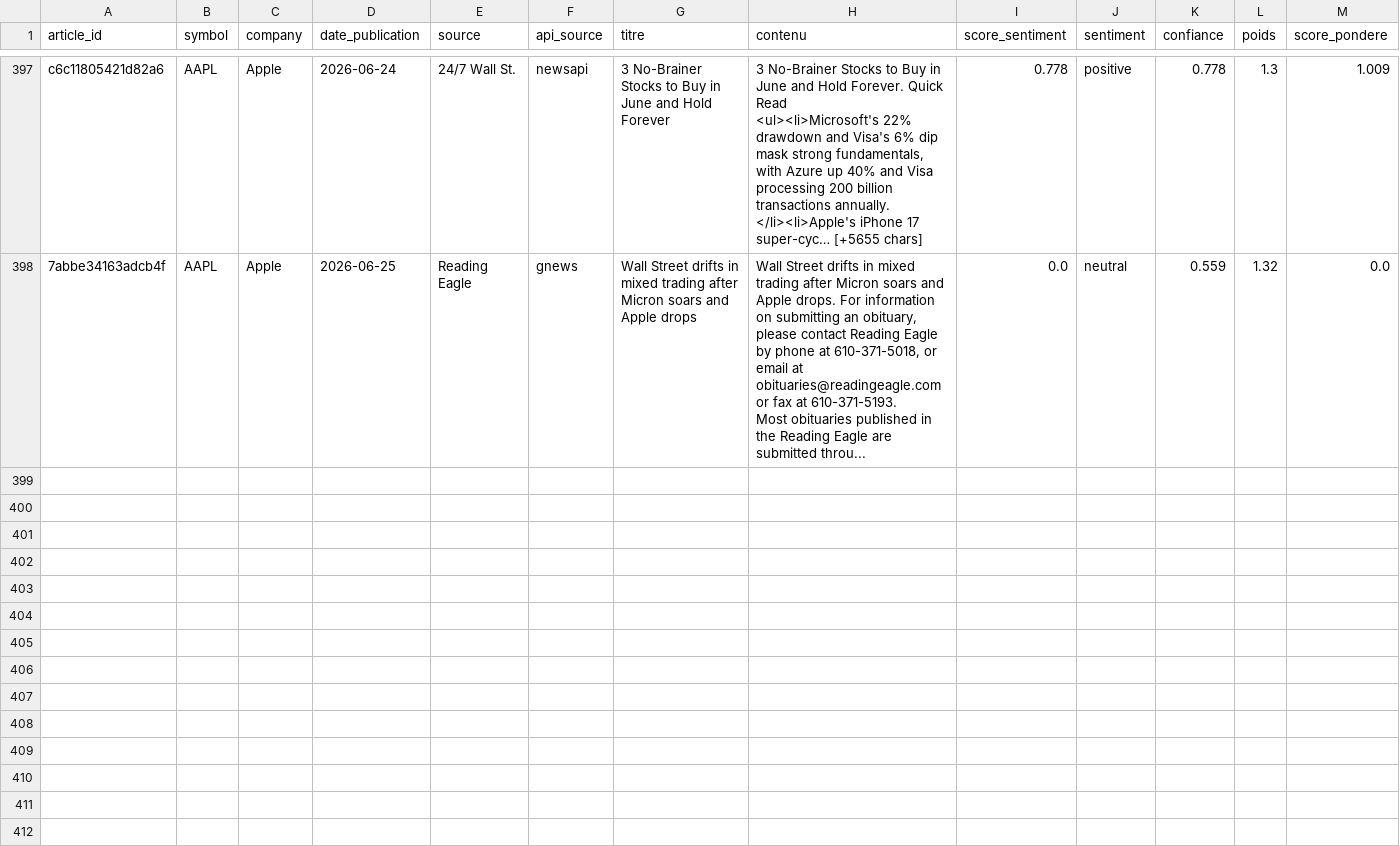
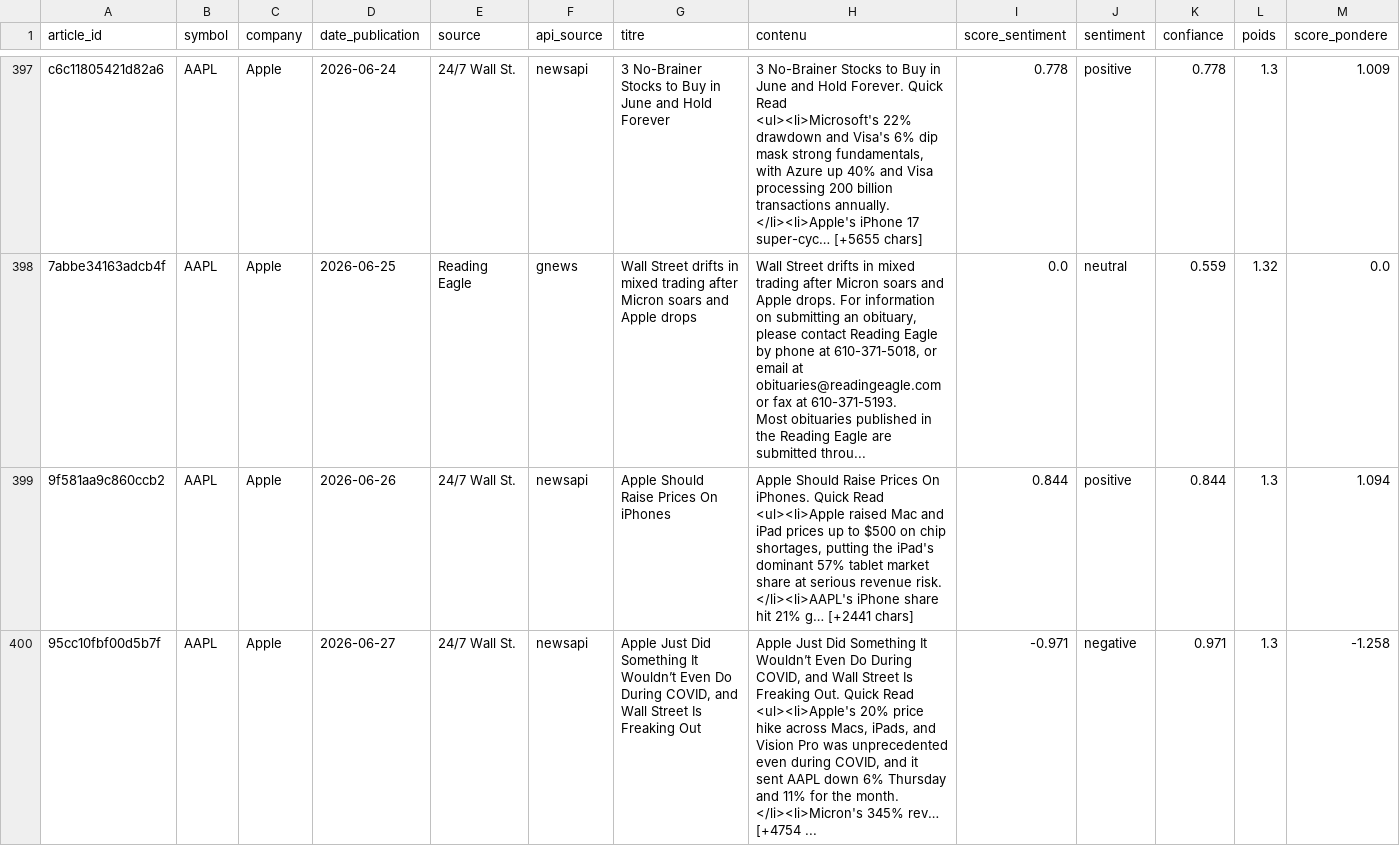
Before and after one commit to adam-hassen/stock-auto-update, a CSV file: data/articles_sentiment/AAPL.csv, drawn as a sheet; only a part is shown, gaps mark what is left out; rows hold the shown columns only; ↵ is a line break in a cell; the diff covers the shown part only; the diff names each change by its address in the sheet, - before the commit and + after, or states it on an @@ line.

```diff
--- a/data/articles_sentiment/AAPL.csv
+++ b/data/articles_sentiment/AAPL.csv
+row 399: 9f581aa9c860ccb2 | AAPL | Apple | 2026-06-26 | 24/7 Wall St. | newsapi | Apple Should Raise Prices On iPhones | Apple Should Raise Prices On iPhones. Quick Read ↵ <ul><li>Apple raised Mac and iPad prices up to $500 on chip shortages, putting the iPad's dominant 57% tablet market share at serious revenue risk. ↵ </li><li>AAPL's iPhone share hit 21% g… [+2441 chars] | 0.844 | positive | 0.844 | 1.3 | 1.094
+row 400: 95cc10fbf00d5b7f | AAPL | Apple | 2026-06-27 | 24/7 Wall St. | newsapi | Apple Just Did Something It Wouldn’t Even Do During COVID, and Wall Street Is Freaking Out | Apple Just Did Something It Wouldn’t Even Do During COVID, and Wall Street Is Freaking Out. Quick Read ↵ <ul><li>Apple's 20% price hike across Macs, iPads, and Vision Pro was unprecedented even during COVID, and it sent AAPL down 6% Thursday and 11% for the month. ↵ </li><li>Micron's 345% rev… [+4754 ... | -0.971 | negative | 0.971 | 1.3 | -1.258
```
Also changed, not shown: 6 added rows elsewhere in this file, data/articles_sentiment/AMZN.csv, data/articles_sentiment/GOOGL.csv, 14 other files.
